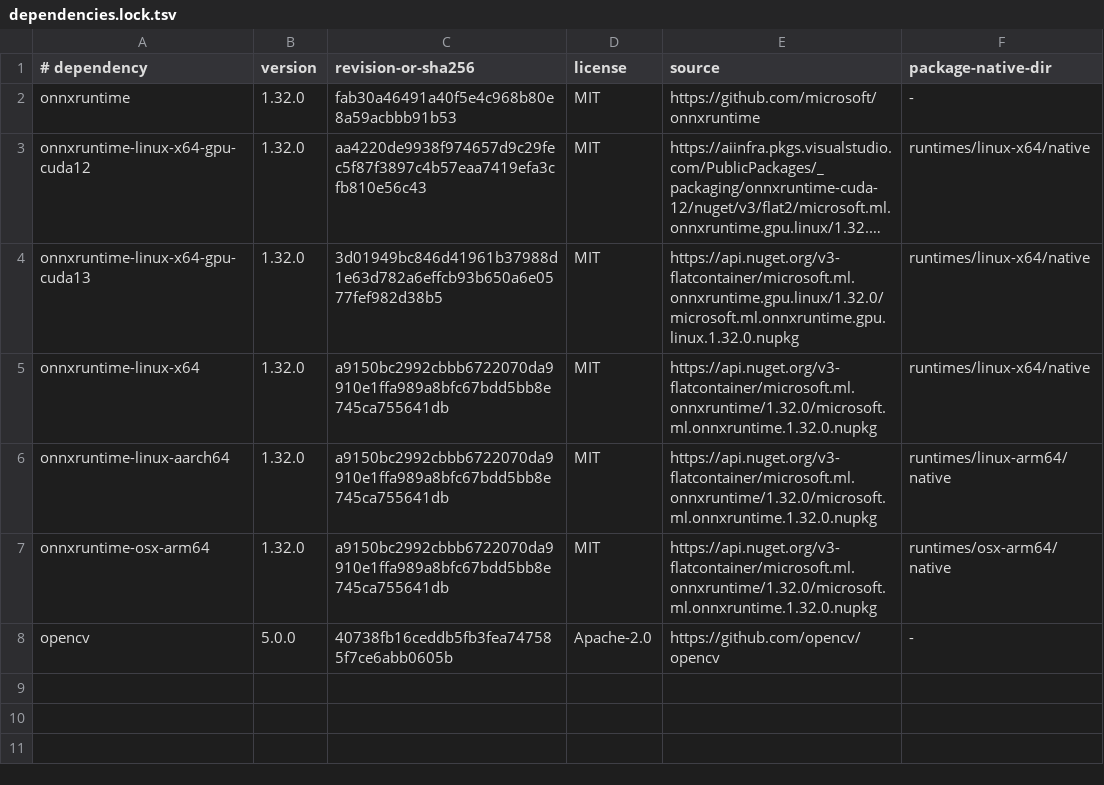
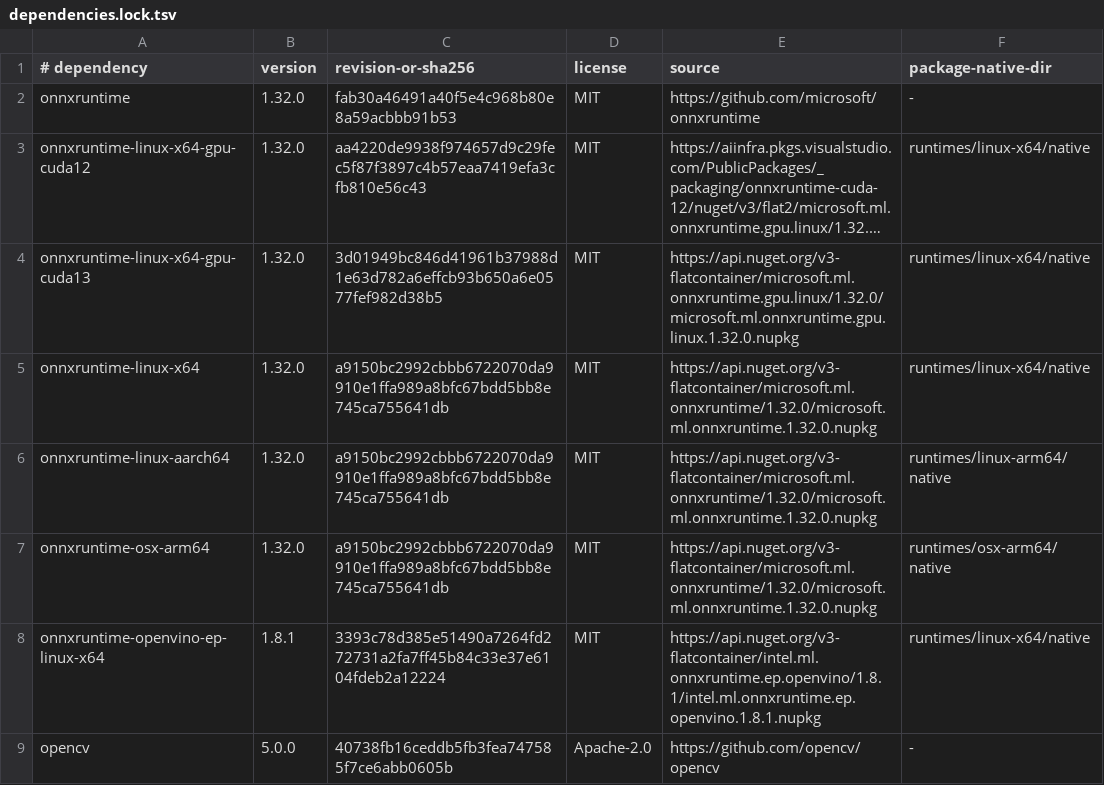
Before and after one commit to Livepeer-FrameWorks/mistserver, a TSV file: scripts/ONNX/dependencies.lock.tsv, drawn as a sheet; long unchanged cells end in ….

Commit message:
build(onnx): link ONNX Runtime shared everywhere and install OpenVINO from Intel's NuGet plugin

```diff
--- a/scripts/ONNX/dependencies.lock.tsv
+++ b/scripts/ONNX/dependencies.lock.tsv
@@ -7,2 +7,3 @@ onnxruntime-linux-aarch64	1.32.0	a9150bc2992cbbb6722070da9910e1ffa989a8bfc67bdd5
 onnxruntime-osx-arm64	1.32.0	a9150bc2992cbbb6722070da9910e1ffa989a8bfc67bdd5bb8e745ca755641db	MIT	https://api.nuget.org/v3-flatcontainer/microsoft.ml.onnxruntime/1.32.0/microsoft.ml.onnxruntime.1.32.0.nupkg	runtimes/osx-arm64/native
+onnxruntime-openvino-ep-linux-x64	1.8.1	3393c78d385e51490a7264fd272731a2fa7ff45b84c33e37e6104fdeb2a12224	MIT	https://api.nuget.org/v3-flatcontainer/intel.ml.onnxruntime.ep.openvino/1.8.1/intel.ml.onnxruntime.ep.openvino.1.8.1.nupkg	runtimes/linux-x64/native
 opencv	5.0.0	40738fb16ceddb5fb3fea747585f7ce6abb0605b	Apache-2.0	https://github.com/opencv/opencv	-
```
Also changed, not shown: 21 other files.
